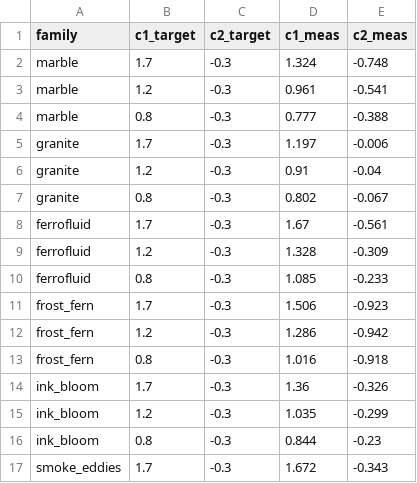
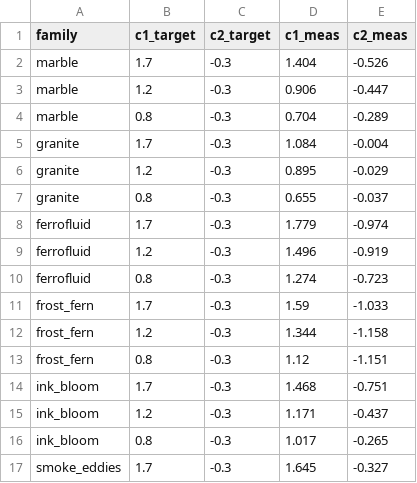
Before and after one commit to AntoineBellemare/fractal_visuals, a CSV file: benchmarks/results/wider_c1_control.csv, drawn as a sheet; only a part is shown; the diff covers the shown part only.

```diff
--- a/benchmarks/results/wider_c1_control.csv
+++ b/benchmarks/results/wider_c1_control.csv
@@ -1,17 +1,17 @@
 family,c1_target,c2_target,c1_meas,c2_meas
-marble,1.7,-0.3,1.324,-0.748
-marble,1.2,-0.3,0.961,-0.541
-marble,0.8,-0.3,0.777,-0.388
-granite,1.7,-0.3,1.197,-0.006
-granite,1.2,-0.3,0.91,-0.04
-granite,0.8,-0.3,0.802,-0.067
-ferrofluid,1.7,-0.3,1.67,-0.561
-ferrofluid,1.2,-0.3,1.328,-0.309
-ferrofluid,0.8,-0.3,1.085,-0.233
-frost_fern,1.7,-0.3,1.506,-0.923
-frost_fern,1.2,-0.3,1.286,-0.942
-frost_fern,0.8,-0.3,1.016,-0.918
-ink_bloom,1.7,-0.3,1.36,-0.326
-ink_bloom,1.2,-0.3,1.035,-0.299
-ink_bloom,0.8,-0.3,0.844,-0.23
-smoke_eddies,1.7,-0.3,1.672,-0.343
+marble,1.7,-0.3,1.404,-0.526
+marble,1.2,-0.3,0.906,-0.447
+marble,0.8,-0.3,0.704,-0.289
+granite,1.7,-0.3,1.084,-0.004
+granite,1.2,-0.3,0.895,-0.029
+granite,0.8,-0.3,0.655,-0.037
+ferrofluid,1.7,-0.3,1.779,-0.974
+ferrofluid,1.2,-0.3,1.496,-0.919
+ferrofluid,0.8,-0.3,1.274,-0.723
+frost_fern,1.7,-0.3,1.59,-1.033
+frost_fern,1.2,-0.3,1.344,-1.158
+frost_fern,0.8,-0.3,1.12,-1.151
+ink_bloom,1.7,-0.3,1.468,-0.751
+ink_bloom,1.2,-0.3,1.171,-0.437
+ink_bloom,0.8,-0.3,1.017,-0.265
+smoke_eddies,1.7,-0.3,1.645,-0.327
```
Also changed, not shown: 16 edited cells elsewhere in this file, benchmarks/results/ood_c1_control.csv, 3 other files.
